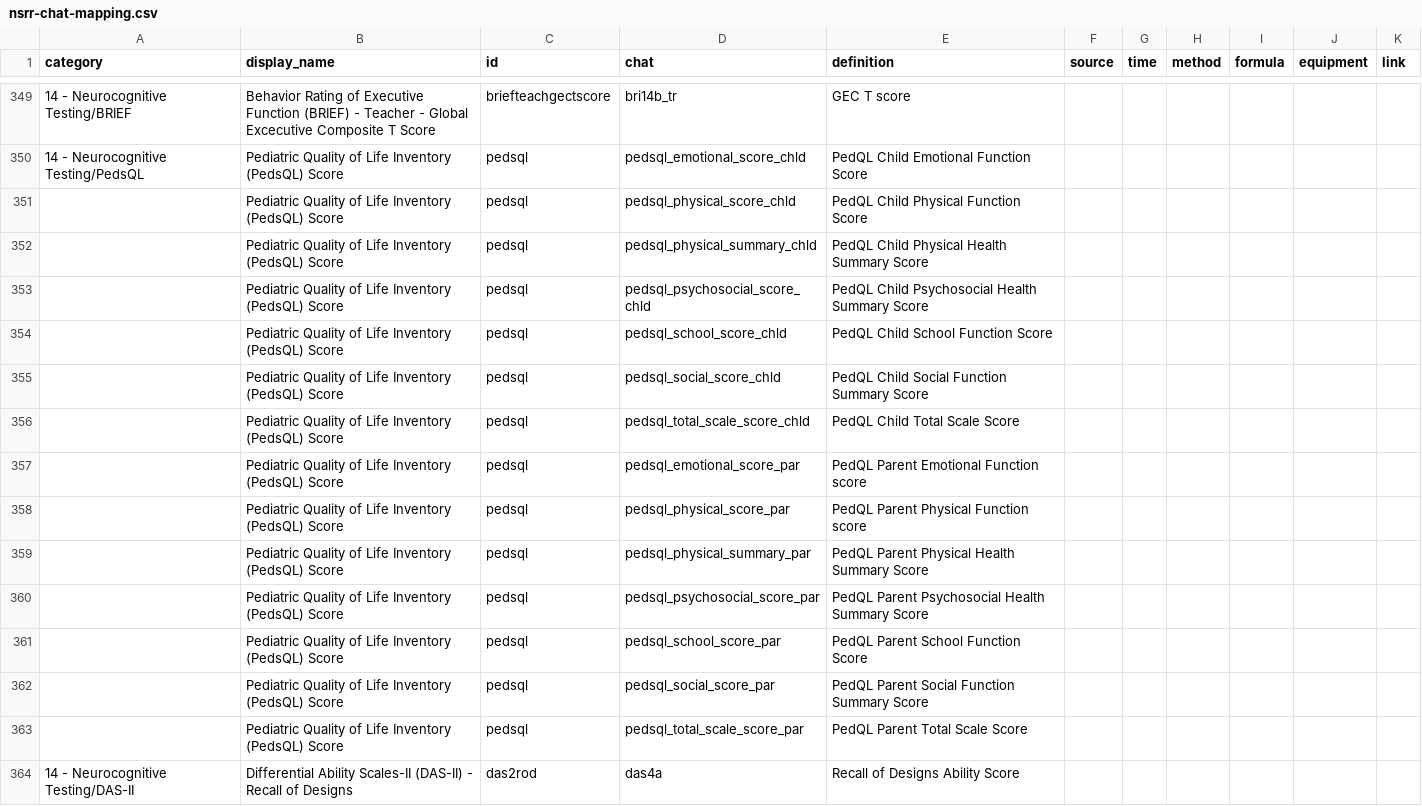
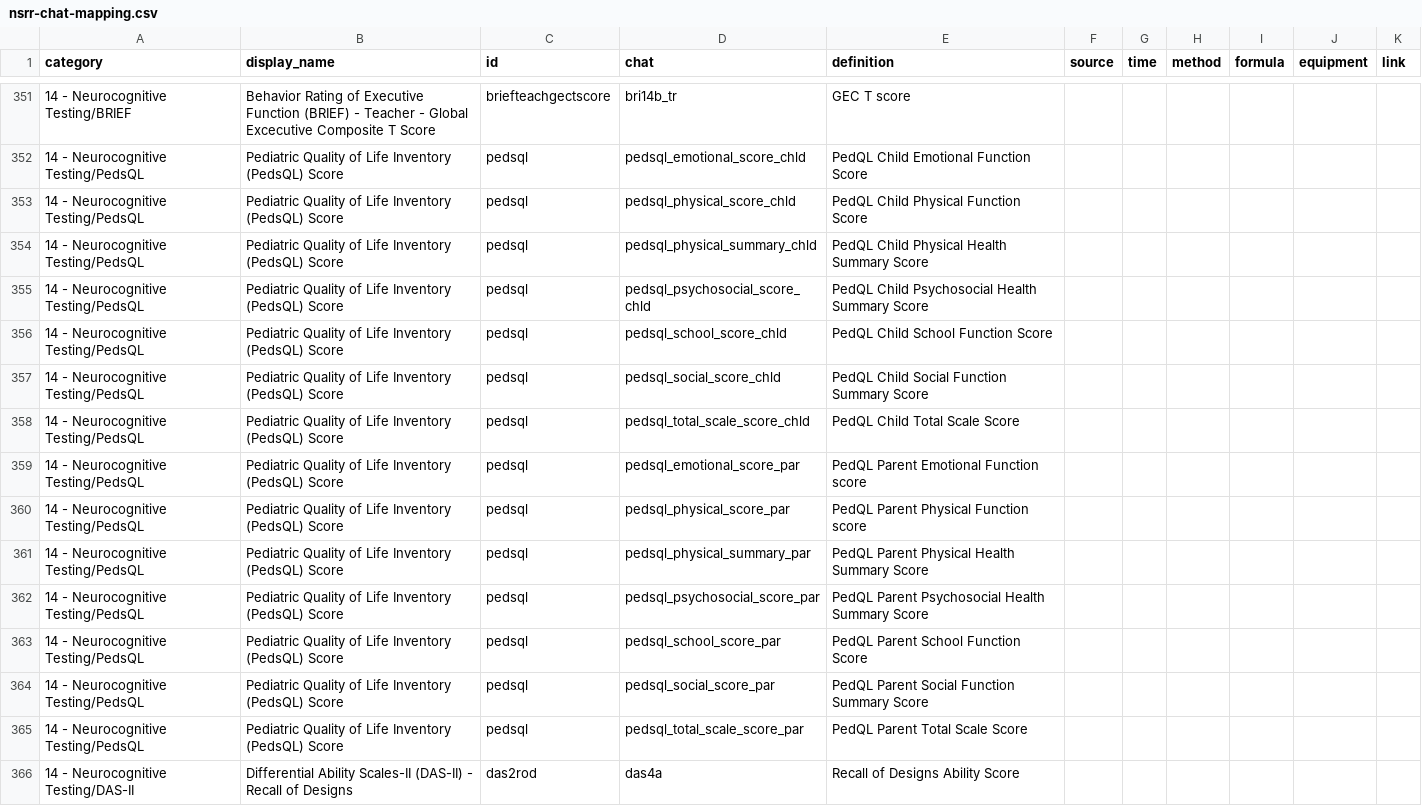
Before and after one commit to licongcui/nsrr-cross-cohort-mapping, a CSV file: mappings/nsrr-chat-mapping.csv, drawn as a sheet; only a part is shown, gaps mark what is left out; the diff covers the shown part only.

```diff
--- a/mappings/nsrr-chat-mapping.csv
+++ b/mappings/nsrr-chat-mapping.csv
@@ -350,15 +352,15 @@ category,display_name,id,chat,definition,source,time,method,formula,equipment,li
 14 - Neurocognitive Testing/PedsQL,Pediatric Quality of Life Inventory (PedsQL) Score,pedsql,pedsql_emotional_score_chld,PedQL Child Emotional Function Score,,,,,,
-,Pediatric Quality of Life Inventory (PedsQL) Score,pedsql,pedsql_physical_score_chld,PedQL Child Physical Function Score,,,,,,
-,Pediatric Quality of Life Inventory (PedsQL) Score,pedsql,pedsql_physical_summary_chld,PedQL Child Physical Health Summary Score,,,,,,
-,Pediatric Quality of Life Inventory (PedsQL) Score,pedsql,pedsql_psychosocial_score_chld,PedQL Child Psychosocial Health Summary Score,,,,,,
-,Pediatric Quality of Life Inventory (PedsQL) Score,pedsql,pedsql_school_score_chld,PedQL Child School Function Score,,,,,,
-,Pediatric Quality of Life Inventory (PedsQL) Score,pedsql,pedsql_social_score_chld,PedQL Child Social Function Summary Score,,,,,,
-,Pediatric Quality of Life Inventory (PedsQL) Score,pedsql,pedsql_total_scale_score_chld,PedQL Child Total Scale Score,,,,,,
-,Pediatric Quality of Life Inventory (PedsQL) Score,pedsql,pedsql_emotional_score_par,PedQL Parent Emotional Function score,,,,,,
-,Pediatric Quality of Life Inventory (PedsQL) Score,pedsql,pedsql_physical_score_par,PedQL Parent Physical Function score,,,,,,
-,Pediatric Quality of Life Inventory (PedsQL) Score,pedsql,pedsql_physical_summary_par,PedQL Parent Physical Health Summary Score,,,,,,
-,Pediatric Quality of Life Inventory (PedsQL) Score,pedsql,pedsql_psychosocial_score_par,PedQL Parent Psychosocial Health Summary Score,,,,,,
-,Pediatric Quality of Life Inventory (PedsQL) Score,pedsql,pedsql_school_score_par,PedQL Parent School Function Score,,,,,,
-,Pediatric Quality of Life Inventory (PedsQL) Score,pedsql,pedsql_social_score_par,PedQL Parent Social Function Summary Score,,,,,,
-,Pediatric Quality of Life Inventory (PedsQL) Score,pedsql,pedsql_total_scale_score_par,PedQL Parent Total Scale Score,,,,,,
+14 - Neurocognitive Testing/PedsQL,Pediatric Quality of Life Inventory (PedsQL) Score,pedsql,pedsql_physical_score_chld,PedQL Child Physical Function Score,,,,,,
+14 - Neurocognitive Testing/PedsQL,Pediatric Quality of Life Inventory (PedsQL) Score,pedsql,pedsql_physical_summary_chld,PedQL Child Physical Health Summary Score,,,,,,
+14 - Neurocognitive Testing/PedsQL,Pediatric Quality of Life Inventory (PedsQL) Score,pedsql,pedsql_psychosocial_score_chld,PedQL Child Psychosocial Health Summary Score,,,,,,
+14 - Neurocognitive Testing/PedsQL,Pediatric Quality of Life Inventory (PedsQL) Score,pedsql,pedsql_school_score_chld,PedQL Child School Function Score,,,,,,
+14 - Neurocognitive Testing/PedsQL,Pediatric Quality of Life Inventory (PedsQL) Score,pedsql,pedsql_social_score_chld,PedQL Child Social Function Summary Score,,,,,,
+14 - Neurocognitive Testing/PedsQL,Pediatric Quality of Life Inventory (PedsQL) Score,pedsql,pedsql_total_scale_score_chld,PedQL Child Total Scale Score,,,,,,
+14 - Neurocognitive Testing/PedsQL,Pediatric Quality of Life Inventory (PedsQL) Score,pedsql,pedsql_emotional_score_par,PedQL Parent Emotional Function score,,,,,,
+14 - Neurocognitive Testing/PedsQL,Pediatric Quality of Life Inventory (PedsQL) Score,pedsql,pedsql_physical_score_par,PedQL Parent Physical Function score,,,,,,
+14 - Neurocognitive Testing/PedsQL,Pediatric Quality of Life Inventory (PedsQL) Score,pedsql,pedsql_physical_summary_par,PedQL Parent Physical Health Summary Score,,,,,,
+14 - Neurocognitive Testing/PedsQL,Pediatric Quality of Life Inventory (PedsQL) Score,pedsql,pedsql_psychosocial_score_par,PedQL Parent Psychosocial Health Summary Score,,,,,,
+14 - Neurocognitive Testing/PedsQL,Pediatric Quality of Life Inventory (PedsQL) Score,pedsql,pedsql_school_score_par,PedQL Parent School Function Score,,,,,,
+14 - Neurocognitive Testing/PedsQL,Pediatric Quality of Life Inventory (PedsQL) Score,pedsql,pedsql_social_score_par,PedQL Parent Social Function Summary Score,,,,,,
+14 - Neurocognitive Testing/PedsQL,Pediatric Quality of Life Inventory (PedsQL) Score,pedsql,pedsql_total_scale_score_par,PedQL Parent Total Scale Score,,,,,,
 14 - Neurocognitive Testing/DAS-II,Differential Ability Scales-II (DAS-II) - Recall of Designs,das2rod,das4a,Recall of Designs Ability Score,,,,,,
```
Also changed, not shown: 4 added rows, 2 removed rows and 39 edited cells elsewhere in this file, mappings/nsrr-canonical-data-dictionary.csv, mappings/nsrr-shhs-mapping.csv.
